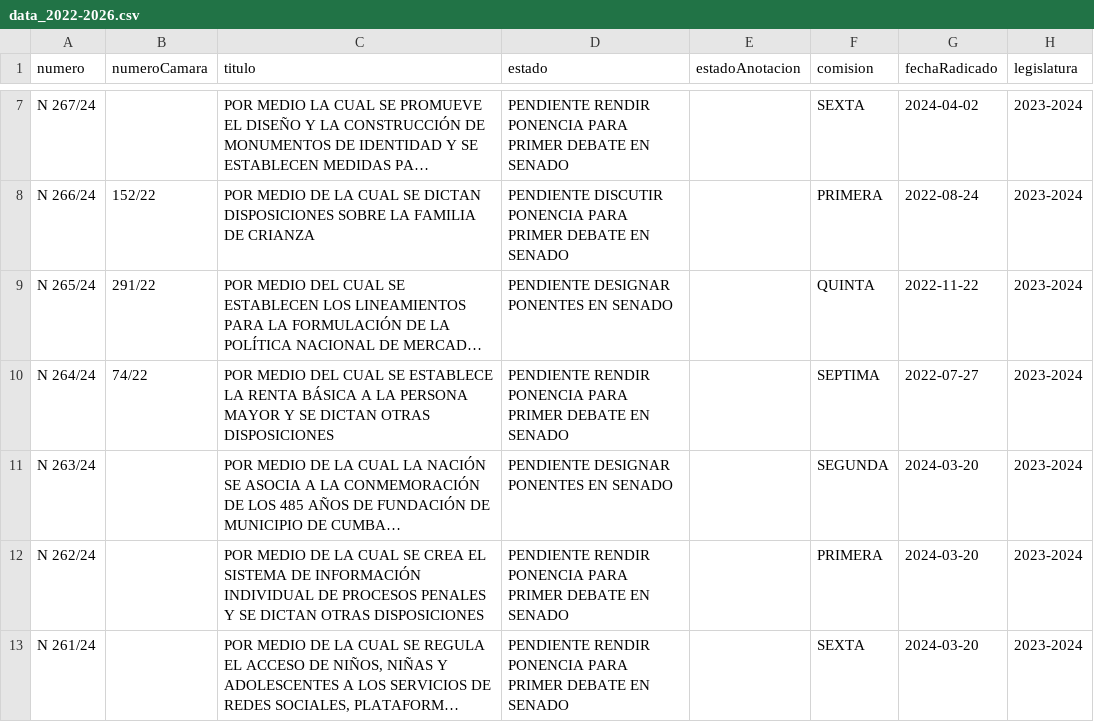
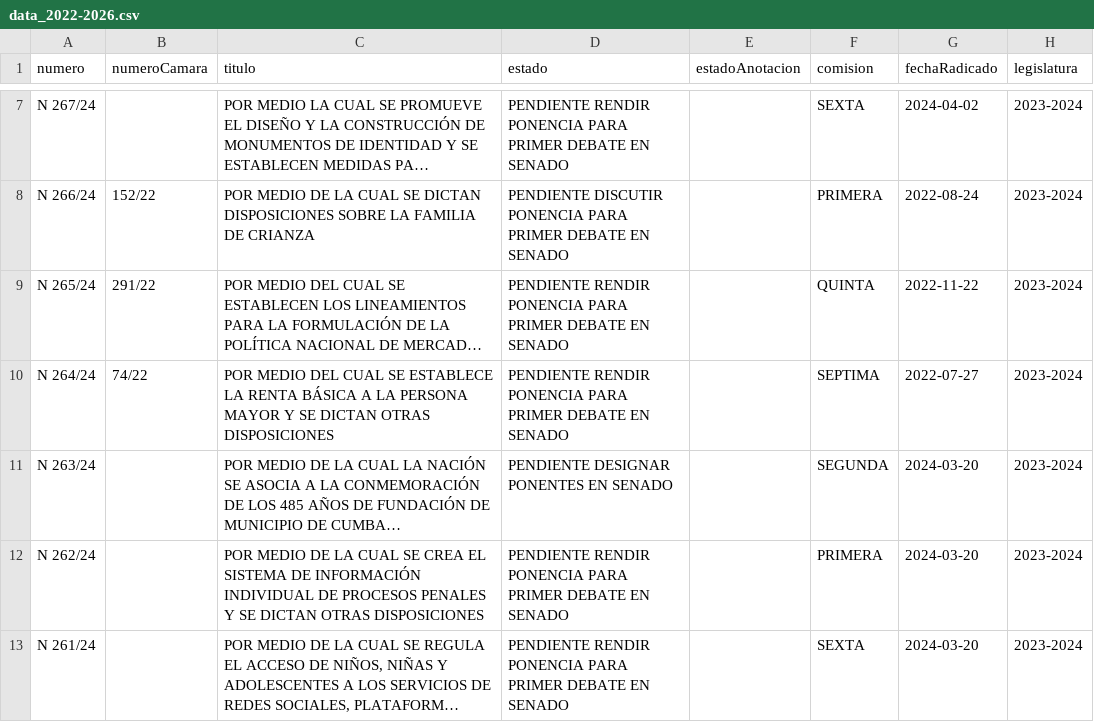
Before and after one commit to muniter/senado_crawler, a CSV file: output/data_2022-2026.csv, drawn as a sheet; only a part is shown, gaps mark what is left out; long unchanged cells end in …; the diff covers the shown part only; the diff names each change by its address in the sheet, - before the commit and + after, or states it on an @@ line.

```diff
--- a/output/data_2022-2026.csv
+++ b/output/data_2022-2026.csv
-D9 (estado): PENDIENTE DESIGNAR PONENTES EN SENADO
+D9 (estado): PENDIENTE RENDIR PONENCIA PARA PRIMER DEBATE EN SENADO
```
Also changed, not shown: 4 edited cells elsewhere in this file, 2 other files.
